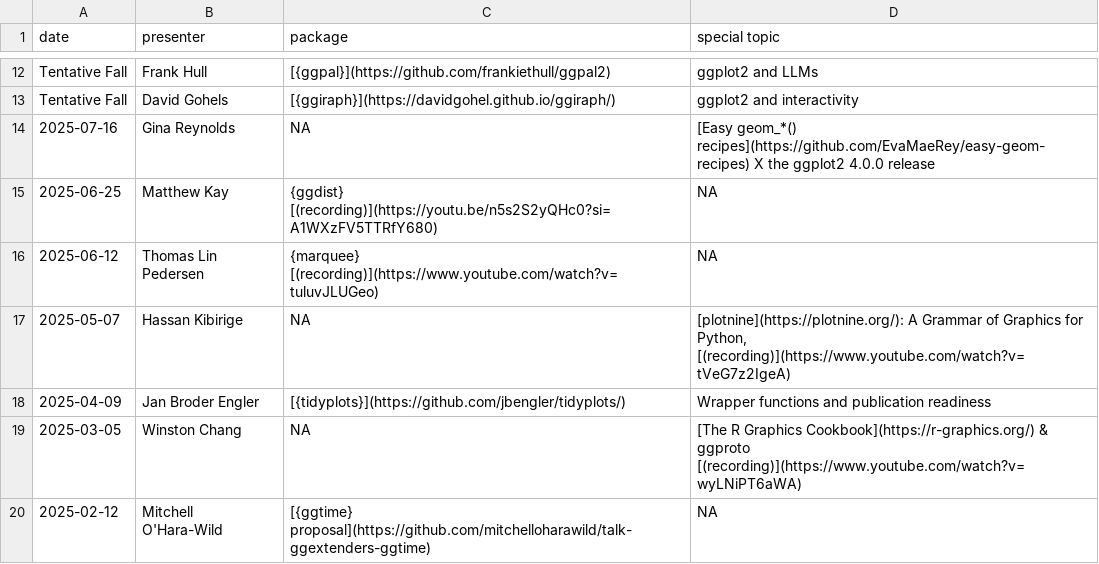
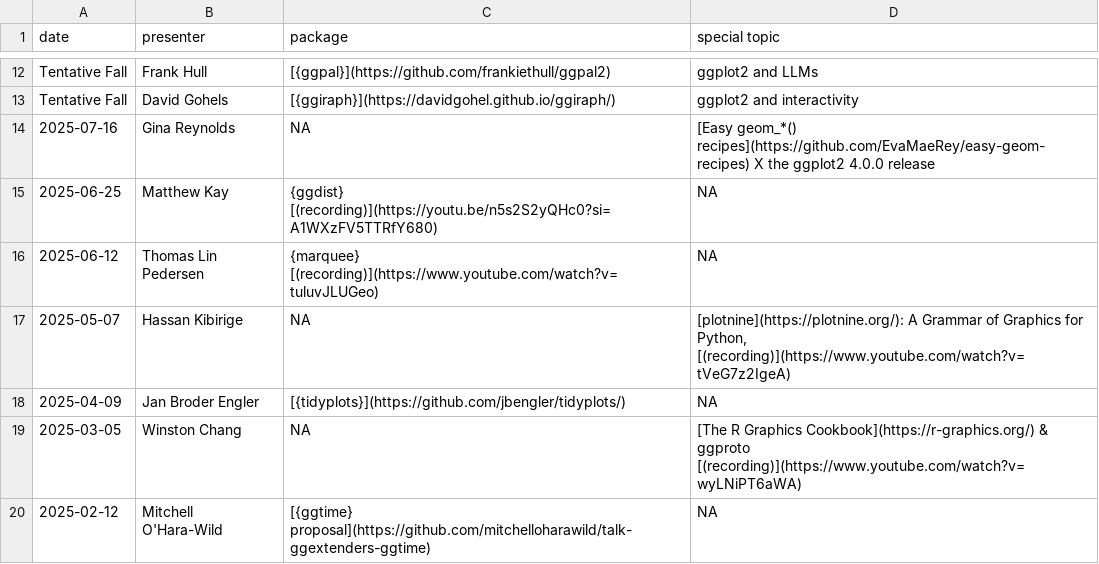
Before and after one commit to ggplot2-extenders/ggplot-extension-club, a CSV file: meetings.csv, drawn as a sheet; only a part is shown, gaps mark what is left out.

```diff
--- a/meetings.csv
+++ b/meetings.csv
@@ -17,3 +17,3 @@ Tentative Fall,David Gohels,[{ggiraph}](https://davidgohel.github.io/ggiraph/),g
 2025-05-07,Hassan Kibirige,NA,"[plotnine](https://plotnine.org/): A Grammar of Graphics for Python, [(recording)](https://www.youtube.com/watch?v=tVeG7z2IgeA)"
-2025-04-09,Jan Broder Engler,[{tidyplots}](https://github.com/jbengler/tidyplots/),Wrapper functions and publication readiness
+2025-04-09,Jan Broder Engler,[{tidyplots}](https://github.com/jbengler/tidyplots/),NA
 2025-03-05,Winston Chang,NA,[The R Graphics Cookbook](https://r-graphics.org/) & ggproto [(recording)](https://www.youtube.com/watch?v=wyLNiPT6aWA)
```
Also changed, not shown: 10 other files.
